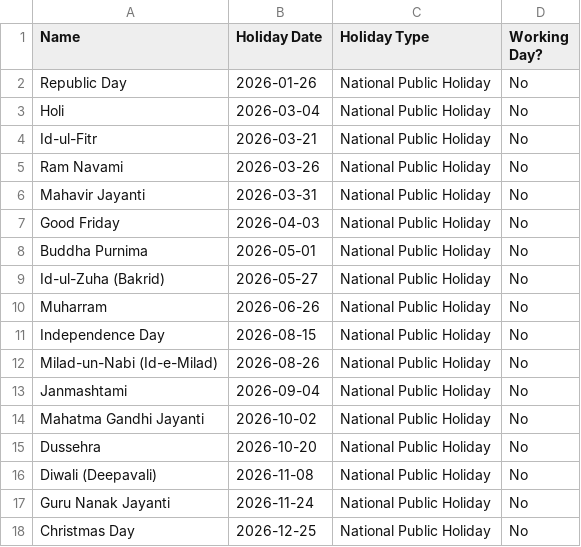
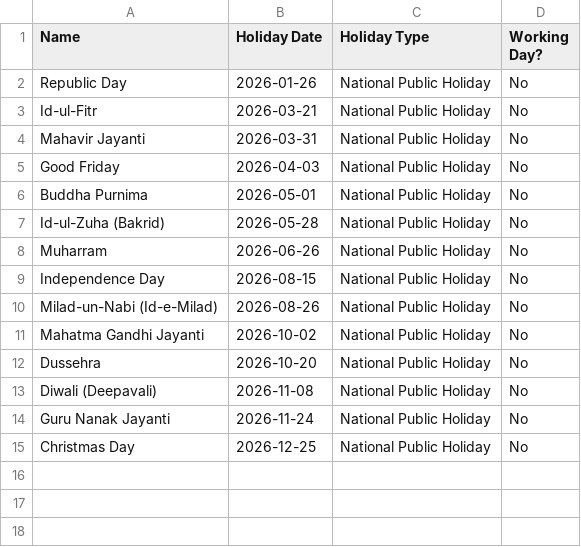
Before and after one commit to Khushi-Tyagi9/Officio, a CSV file: data/indian-holidays-2026.csv, drawn as a sheet.

```diff
--- a/data/indian-holidays-2026.csv
+++ b/data/indian-holidays-2026.csv
@@ -2,5 +2,3 @@ Name,Holiday Date,Holiday Type,Working Day?
 Republic Day,2026-01-26,National Public Holiday,No
-Holi,2026-03-04,National Public Holiday,No
 Id-ul-Fitr,2026-03-21,National Public Holiday,No
-Ram Navami,2026-03-26,National Public Holiday,No
 Mahavir Jayanti,2026-03-31,National Public Holiday,No
@@ -8,3 +6,3 @@ Good Friday,2026-04-03,National Public Holiday,No
 Buddha Purnima,2026-05-01,National Public Holiday,No
-Id-ul-Zuha (Bakrid),2026-05-27,National Public Holiday,No
+Id-ul-Zuha (Bakrid),2026-05-28,National Public Holiday,No
 Muharram,2026-06-26,National Public Holiday,No
@@ -12,3 +10,2 @@ Independence Day,2026-08-15,National Public Holiday,No
 Milad-un-Nabi (Id-e-Milad),2026-08-26,National Public Holiday,No
-Janmashtami,2026-09-04,National Public Holiday,No
 Mahatma Gandhi Jayanti,2026-10-02,National Public Holiday,No
```
Also changed, not shown: 2 other files.
